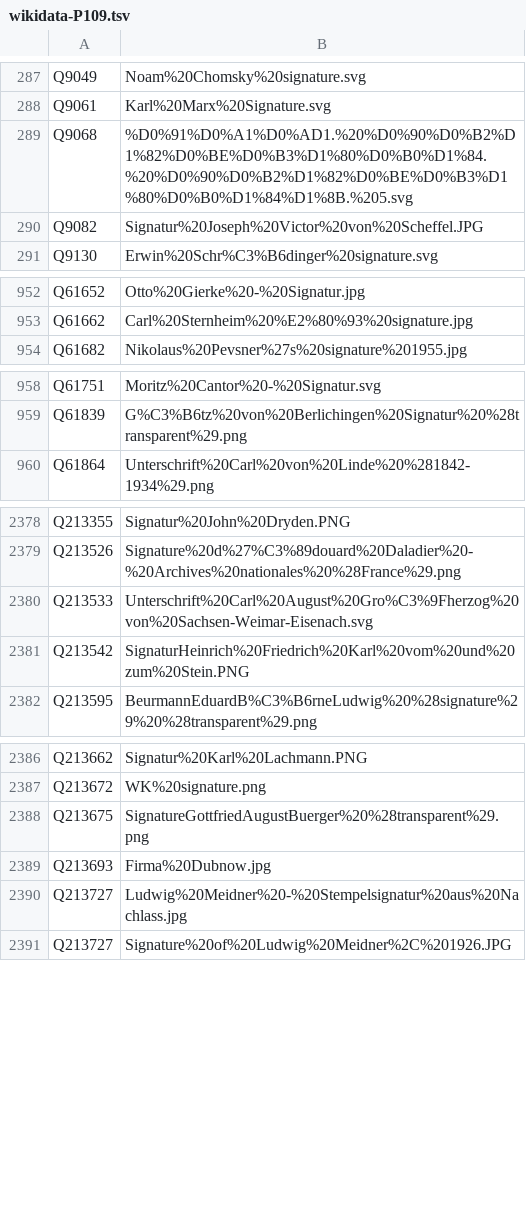
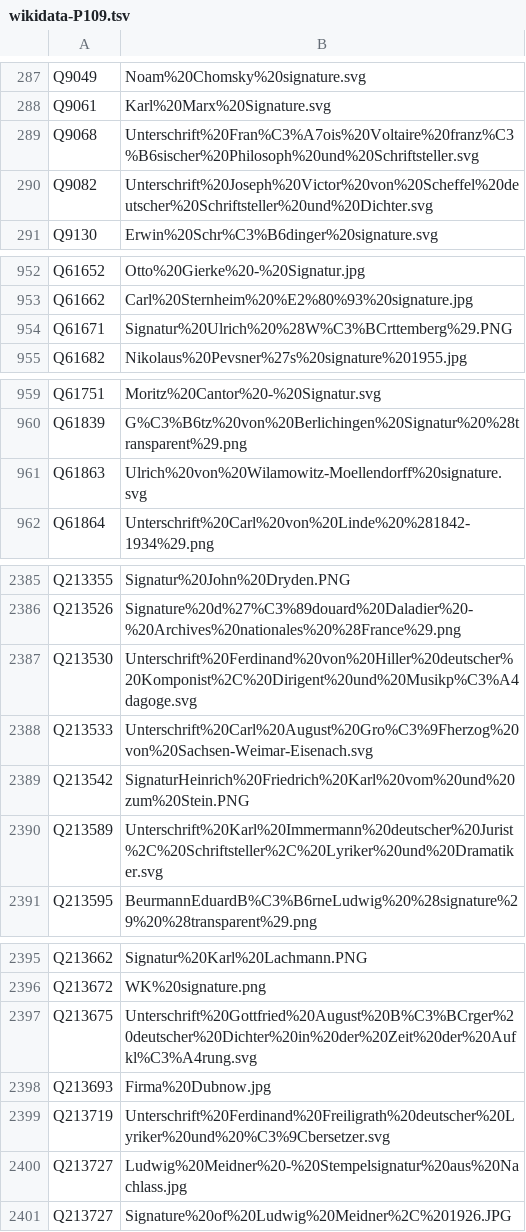
Before and after one commit to dla-marbach/dla-opac-gnd-enrichment, a TSV file: output/wikidata-P109.tsv, drawn as a sheet; only a part is shown, gaps mark what is left out; the diff covers the shown part only.

```diff
--- a/output/wikidata-P109.tsv
+++ b/output/wikidata-P109.tsv
@@ -288,4 +288,4 @@ Q9049	Noam%20Chomsky%20signature.svg
 Q9061	Karl%20Marx%20Signature.svg
-Q9068	%D0%91%D0%A1%D0%AD1.%20%D0%90%D0%B2%D1%82%D0%BE%D0%B3%D1%80%D0%B0%D1%84.%20%D0%90%D0%B2%D1%82%D0%BE%D0%B3%D1%80%D0%B0%D1%84%D1%8B.%205.svg
-Q9082	Signatur%20Joseph%20Victor%20von%20Scheffel.JPG
+Q9068	Unterschrift%20Fran%C3%A7ois%20Voltaire%20franz%C3%B6sischer%20Philosoph%20und%20Schriftsteller.svg
+Q9082	Unterschrift%20Joseph%20Victor%20von%20Scheffel%20deutscher%20Schriftsteller%20und%20Dichter.svg
 Q9130	Erwin%20Schr%C3%B6dinger%20signature.svg
@@ -953,2 +953,3 @@ Q61652	Otto%20Gierke%20-%20Signatur.jpg
 Q61662	Carl%20Sternheim%20%E2%80%93%20signature.jpg
+Q61671	Signatur%20Ulrich%20%28W%C3%BCrttemberg%29.PNG
 Q61682	Nikolaus%20Pevsner%27s%20signature%201955.jpg
@@ -959,2 +960,3 @@ Q61751	Moritz%20Cantor%20-%20Signatur.svg
 Q61839	G%C3%B6tz%20von%20Berlichingen%20Signatur%20%28transparent%29.png
+Q61863	Ulrich%20von%20Wilamowitz-Moellendorff%20signature.svg
 Q61864	Unterschrift%20Carl%20von%20Linde%20%281842-1934%29.png
@@ -2379,4 +2386,6 @@ Q213355	Signatur%20John%20Dryden.PNG
 Q213526	Signature%20d%27%C3%89douard%20Daladier%20-%20Archives%20nationales%20%28France%29.png
+Q213530	Unterschrift%20Ferdinand%20von%20Hiller%20deutscher%20Komponist%2C%20Dirigent%20und%20Musikp%C3%A4dagoge.svg
 Q213533	Unterschrift%20Carl%20August%20Gro%C3%9Fherzog%20von%20Sachsen-Weimar-Eisenach.svg
 Q213542	SignaturHeinrich%20Friedrich%20Karl%20vom%20und%20zum%20Stein.PNG
+Q213589	Unterschrift%20Karl%20Immermann%20deutscher%20Jurist%2C%20Schriftsteller%2C%20Lyriker%20und%20Dramatiker.svg
 Q213595	BeurmannEduardB%C3%B6rneLudwig%20%28signature%29%20%28transparent%29.png
@@ -2387,4 +2396,5 @@ Q213662	Signatur%20Karl%20Lachmann.PNG
 Q213672	WK%20signature.png
-Q213675	SignatureGottfriedAugustBuerger%20%28transparent%29.png
+Q213675	Unterschrift%20Gottfried%20August%20B%C3%BCrger%20deutscher%20Dichter%20in%20der%20Zeit%20der%20Aufkl%C3%A4rung.svg
 Q213693	Firma%20Dubnow.jpg
+Q213719	Unterschrift%20Ferdinand%20Freiligrath%20deutscher%20Lyriker%20und%20%C3%9Cbersetzer.svg
 Q213727	Ludwig%20Meidner%20-%20Stempelsignatur%20aus%20Nachlass.jpg
```
Also changed, not shown: 14 added rows and 15 edited cells elsewhere in this file, output/lobid-deutsche-biographie.tsv, output/lobid-filmportal.tsv, 7 other files.
